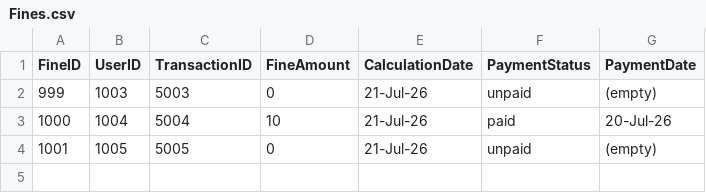
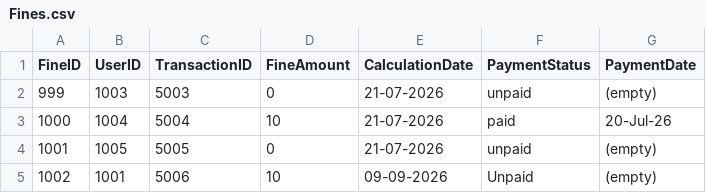
Before and after one commit to Abdur-Rafi-git/LibraryManagement_System, a CSV file: data/Fines.csv, drawn as a sheet.

```diff
--- a/data/Fines.csv
+++ b/data/Fines.csv
@@ -1,4 +1,5 @@
 FineID,UserID,TransactionID,FineAmount,CalculationDate,PaymentStatus,PaymentDate
-999,1003,5003,0,21-Jul-26,unpaid,(empty)
-1000,1004,5004,10,21-Jul-26,paid,20-Jul-26
-1001,1005,5005,0,21-Jul-26,unpaid,(empty)
+999,1003,5003,0,21-07-2026,unpaid,(empty)
+1000,1004,5004,10,21-07-2026,paid,20-Jul-26
+1001,1005,5005,0,21-07-2026,unpaid,(empty)
+1002,1001,5006,10,09-09-2026,Unpaid,(empty)
```
Also changed, not shown: data/Books.csv, data/Issues.csv, 4 other files.
